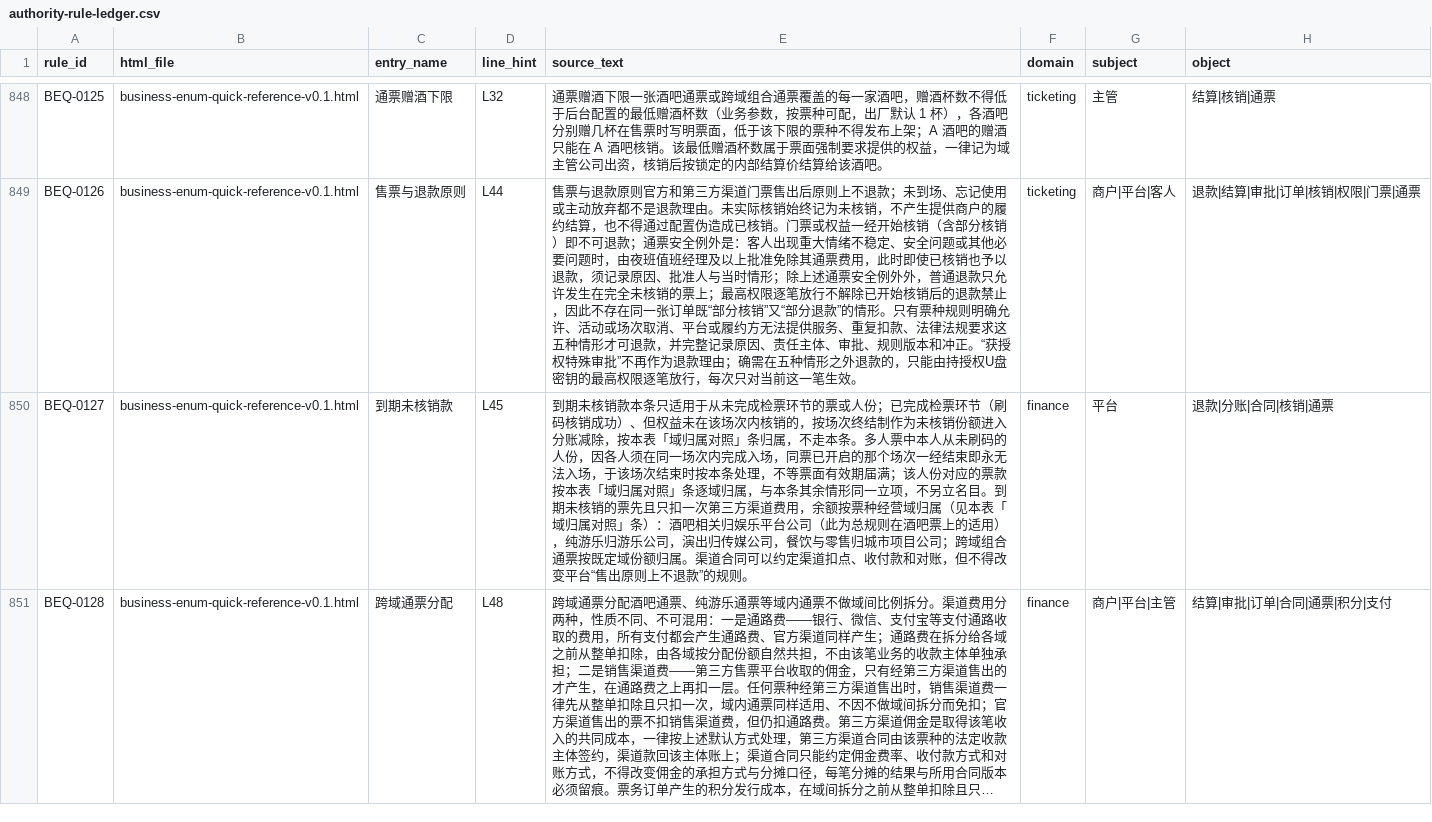
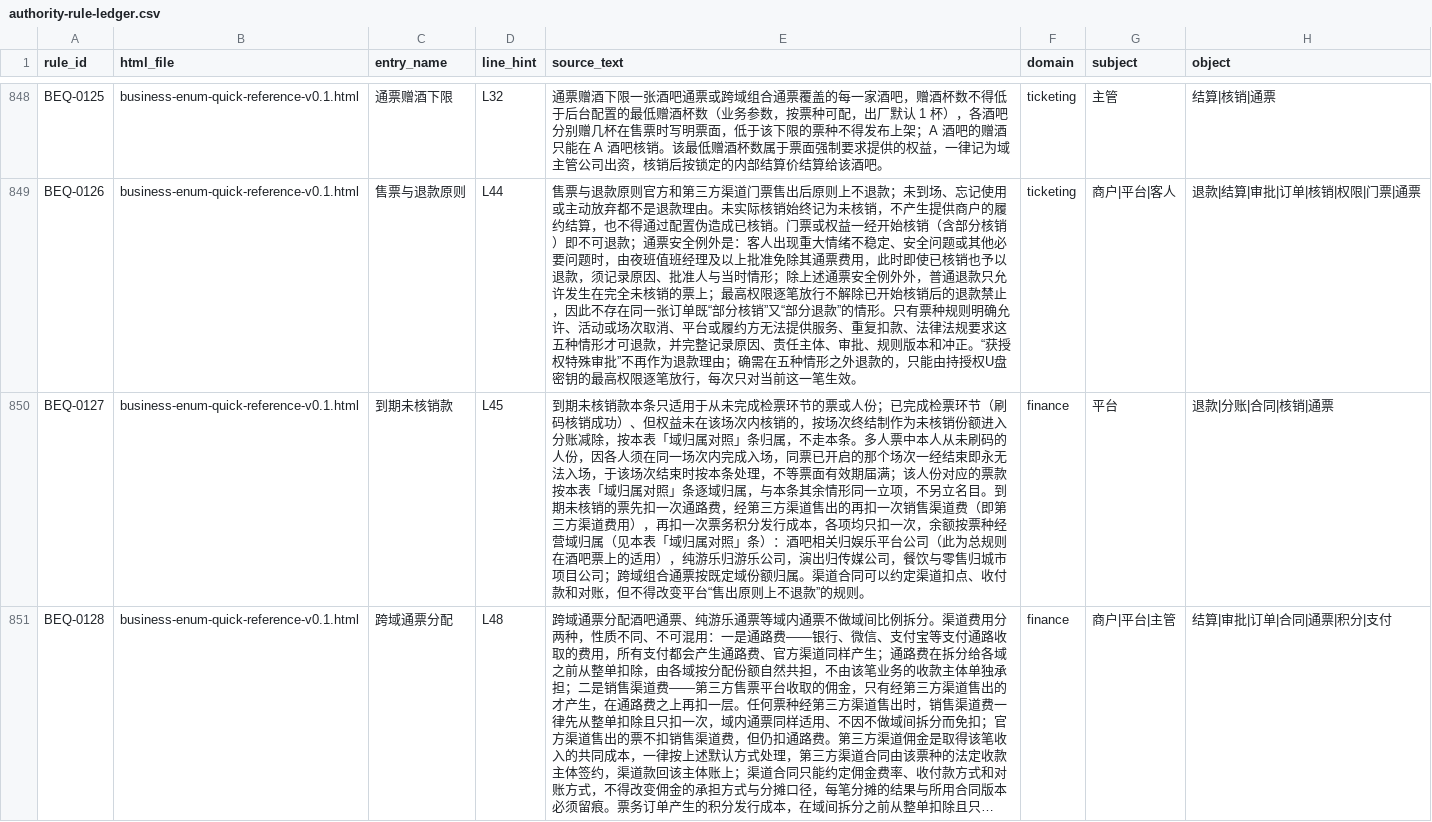
Before and after one commit to jxh1979/mall, a CSV file: docs/prd-audit/authority-rule-ledger.csv, drawn as a sheet; only a part is shown, gaps mark what is left out; long unchanged cells end in …; the diff covers the shown part only; the diff names each change by its address in the sheet, - before the commit and + after, or states it on an @@ line.

```diff
--- a/docs/prd-audit/authority-rule-ledger.csv
+++ b/docs/prd-audit/authority-rule-ledger.csv
-E850 (source_text): …销的票先且只扣一次第三方渠道费用，余额按…
+E850 (source_text): …销的票先扣一次通路费，经第三方渠道售出的再扣一次销售渠道费（即第三方渠道费用），再扣一次票务积分发行成本，各项均只扣一次，余额按…
```
Also changed, not shown: 12 edited cells elsewhere in this file, docs/prd-audit/entry-registry.csv, 4 other files.
